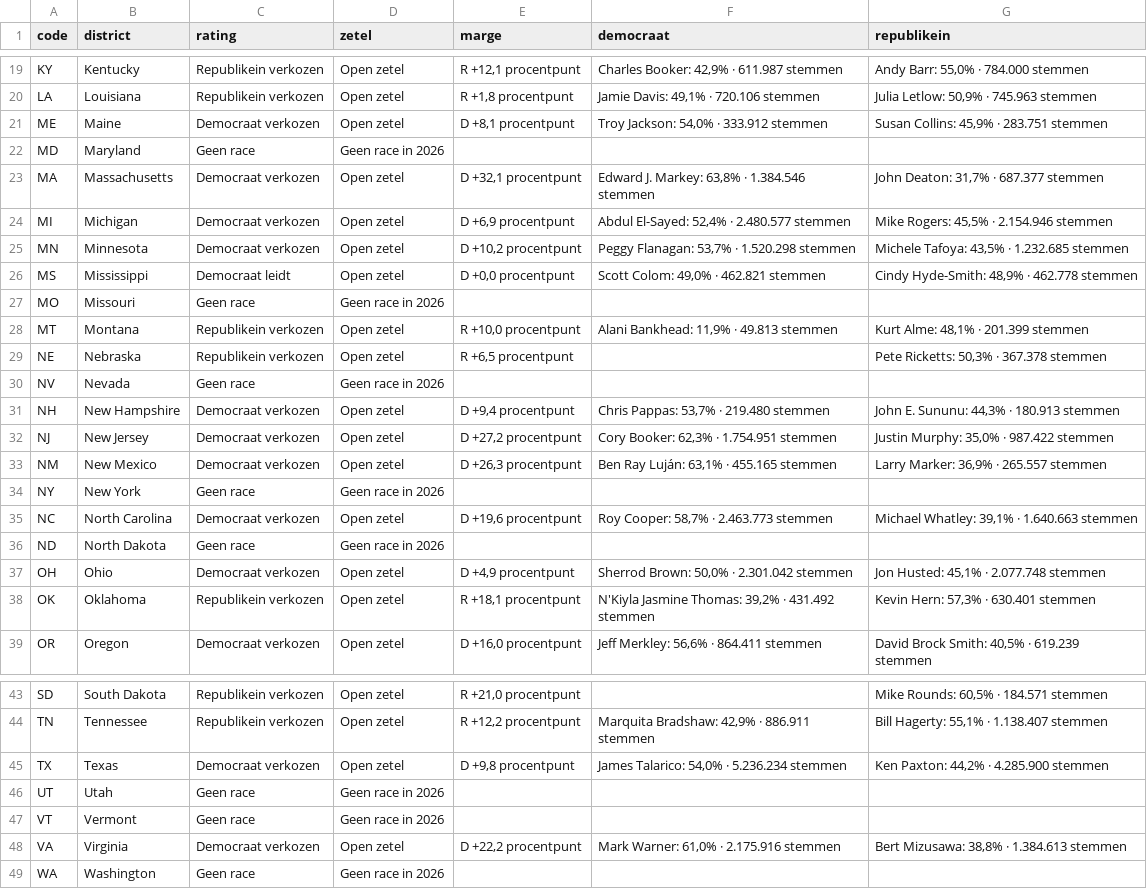
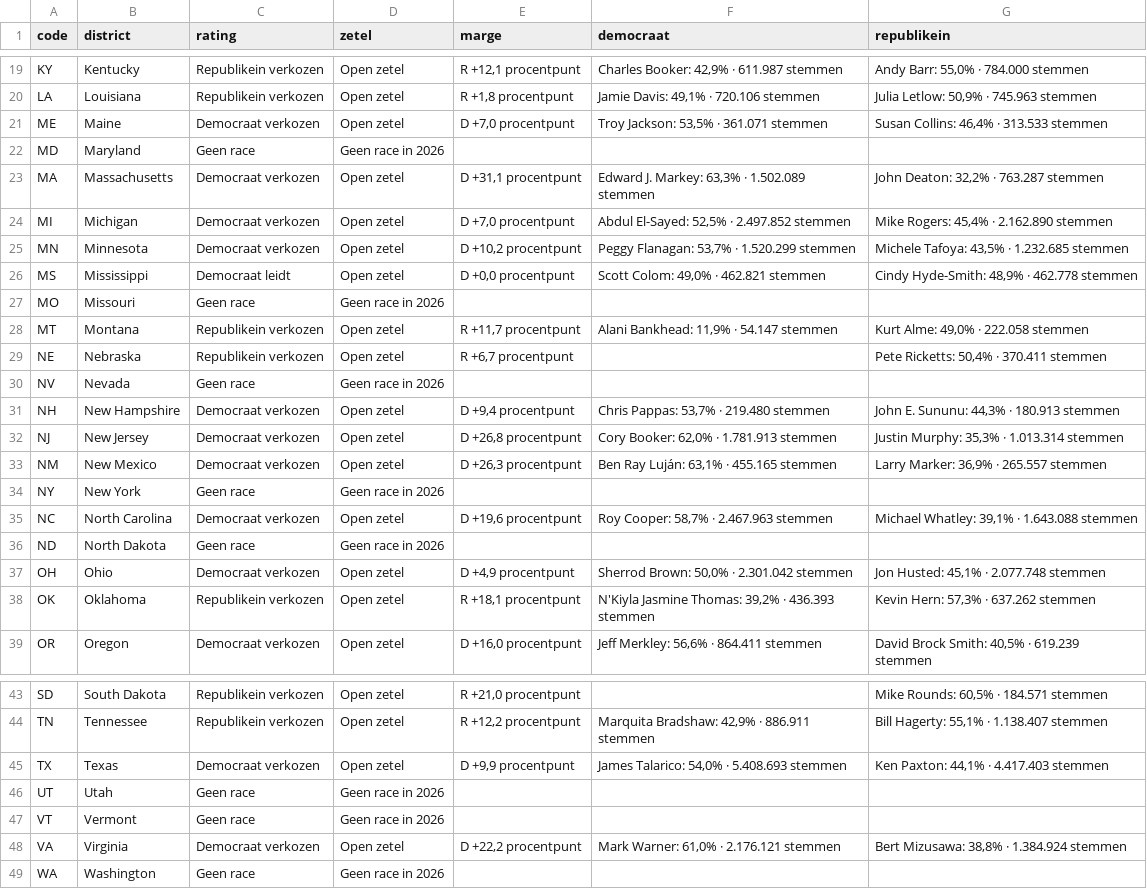
Before and after one commit to bartdeneveds-blip/Repository-name-us-midterms-2026, a CSV file: data/senate.csv, drawn as a sheet; only a part is shown, gaps mark what is left out; the diff covers the shown part only.

```diff
--- a/data/senate.csv
+++ b/data/senate.csv
@@ -20,20 +20,20 @@ KY,Kentucky,Republikein verkozen,Open zetel,"R +12,1 procentpunt","Charles Booke
 LA,Louisiana,Republikein verkozen,Open zetel,"R +1,8 procentpunt","Jamie Davis: 49,1% · 720.106 stemmen","Julia Letlow: 50,9% · 745.963 stemmen"
-ME,Maine,Democraat verkozen,Open zetel,"D +8,1 procentpunt","Troy Jackson: 54,0% · 333.912 stemmen","Susan Collins: 45,9% · 283.751 stemmen"
+ME,Maine,Democraat verkozen,Open zetel,"D +7,0 procentpunt","Troy Jackson: 53,5% · 361.071 stemmen","Susan Collins: 46,4% · 313.533 stemmen"
 MD,Maryland,Geen race,Geen race in 2026,,,
-MA,Massachusetts,Democraat verkozen,Open zetel,"D +32,1 procentpunt","Edward J. Markey: 63,8% · 1.384.546 stemmen","John Deaton: 31,7% · 687.377 stemmen"
-MI,Michigan,Democraat verkozen,Open zetel,"D +6,9 procentpunt","Abdul El-Sayed: 52,4% · 2.480.577 stemmen","Mike Rogers: 45,5% · 2.154.946 stemmen"
-MN,Minnesota,Democraat verkozen,Open zetel,"D +10,2 procentpunt","Peggy Flanagan: 53,7% · 1.520.298 stemmen","Michele Tafoya: 43,5% · 1.232.685 stemmen"
+MA,Massachusetts,Democraat verkozen,Open zetel,"D +31,1 procentpunt","Edward J. Markey: 63,3% · 1.502.089 stemmen","John Deaton: 32,2% · 763.287 stemmen"
+MI,Michigan,Democraat verkozen,Open zetel,"D +7,0 procentpunt","Abdul El-Sayed: 52,5% · 2.497.852 stemmen","Mike Rogers: 45,4% · 2.162.890 stemmen"
+MN,Minnesota,Democraat verkozen,Open zetel,"D +10,2 procentpunt","Peggy Flanagan: 53,7% · 1.520.299 stemmen","Michele Tafoya: 43,5% · 1.232.685 stemmen"
 MS,Mississippi,Democraat leidt,Open zetel,"D +0,0 procentpunt","Scott Colom: 49,0% · 462.821 stemmen","Cindy Hyde-Smith: 48,9% · 462.778 stemmen"
 MO,Missouri,Geen race,Geen race in 2026,,,
-MT,Montana,Republikein verkozen,Open zetel,"R +10,0 procentpunt","Alani Bankhead: 11,9% · 49.813 stemmen","Kurt Alme: 48,1% · 201.399 stemmen"
-NE,Nebraska,Republikein verkozen,Open zetel,"R +6,5 procentpunt",,"Pete Ricketts: 50,3% · 367.378 stemmen"
+MT,Montana,Republikein verkozen,Open zetel,"R +11,7 procentpunt","Alani Bankhead: 11,9% · 54.147 stemmen","Kurt Alme: 49,0% · 222.058 stemmen"
+NE,Nebraska,Republikein verkozen,Open zetel,"R +6,7 procentpunt",,"Pete Ricketts: 50,4% · 370.411 stemmen"
 NV,Nevada,Geen race,Geen race in 2026,,,
 NH,New Hampshire,Democraat verkozen,Open zetel,"D +9,4 procentpunt","Chris Pappas: 53,7% · 219.480 stemmen","John E. Sununu: 44,3% · 180.913 stemmen"
-NJ,New Jersey,Democraat verkozen,Open zetel,"D +27,2 procentpunt","Cory Booker: 62,3% · 1.754.951 stemmen","Justin Murphy: 35,0% · 987.422 stemmen"
+NJ,New Jersey,Democraat verkozen,Open zetel,"D +26,8 procentpunt","Cory Booker: 62,0% · 1.781.913 stemmen","Justin Murphy: 35,3% · 1.013.314 stemmen"
 NM,New Mexico,Democraat verkozen,Open zetel,"D +26,3 procentpunt","Ben Ray Luján: 63,1% · 455.165 stemmen","Larry Marker: 36,9% · 265.557 stemmen"
 NY,New York,Geen race,Geen race in 2026,,,
-NC,North Carolina,Democraat verkozen,Open zetel,"D +19,6 procentpunt","Roy Cooper: 58,7% · 2.463.773 stemmen","Michael Whatley: 39,1% · 1.640.663 stemmen"
+NC,North Carolina,Democraat verkozen,Open zetel,"D +19,6 procentpunt","Roy Cooper: 58,7% · 2.467.963 stemmen","Michael Whatley: 39,1% · 1.643.088 stemmen"
 ND,North Dakota,Geen race,Geen race in 2026,,,
 OH,Ohio,Democraat verkozen,Open zetel,"D +4,9 procentpunt","Sherrod Brown: 50,0% · 2.301.042 stemmen","Jon Husted: 45,1% · 2.077.748 stemmen"
-OK,Oklahoma,Republikein verkozen,Open zetel,"R +18,1 procentpunt","N'Kiyla Jasmine Thomas: 39,2% · 431.492 stemmen","Kevin Hern: 57,3% · 630.401 stemmen"
+OK,Oklahoma,Republikein verkozen,Open zetel,"R +18,1 procentpunt","N'Kiyla Jasmine Thomas: 39,2% · 436.393 stemmen","Kevin Hern: 57,3% · 637.262 stemmen"
 OR,Oregon,Democraat verkozen,Open zetel,"D +16,0 procentpunt","Jeff Merkley: 56,6% · 864.411 stemmen","David Brock Smith: 40,5% · 619.239 stemmen"
@@ -44,6 +44,6 @@ SD,South Dakota,Republikein verkozen,Open zetel,"R +21,0 procentpunt",,"Mike Rou
 TN,Tennessee,Republikein verkozen,Open zetel,"R +12,2 procentpunt","Marquita Bradshaw: 42,9% · 886.911 stemmen","Bill Hagerty: 55,1% · 1.138.407 stemmen"
-TX,Texas,Democraat verkozen,Open zetel,"D +9,8 procentpunt","James Talarico: 54,0% · 5.236.234 stemmen","Ken Paxton: 44,2% · 4.285.900 stemmen"
+TX,Texas,Democraat verkozen,Open zetel,"D +9,9 procentpunt","James Talarico: 54,0% · 5.408.693 stemmen","Ken Paxton: 44,1% · 4.417.403 stemmen"
 UT,Utah,Geen race,Geen race in 2026,,,
 VT,Vermont,Geen race,Geen race in 2026,,,
-VA,Virginia,Democraat verkozen,Open zetel,"D +22,2 procentpunt","Mark Warner: 61,0% · 2.175.916 stemmen","Bert Mizusawa: 38,8% · 1.384.613 stemmen"
+VA,Virginia,Democraat verkozen,Open zetel,"D +22,2 procentpunt","Mark Warner: 61,0% · 2.176.121 stemmen","Bert Mizusawa: 38,8% · 1.384.924 stemmen"
 WA,Washington,Geen race,Geen race in 2026,,,
```
Also changed, not shown: 6 edited cells elsewhere in this file, data/house.csv, 1 other file.
